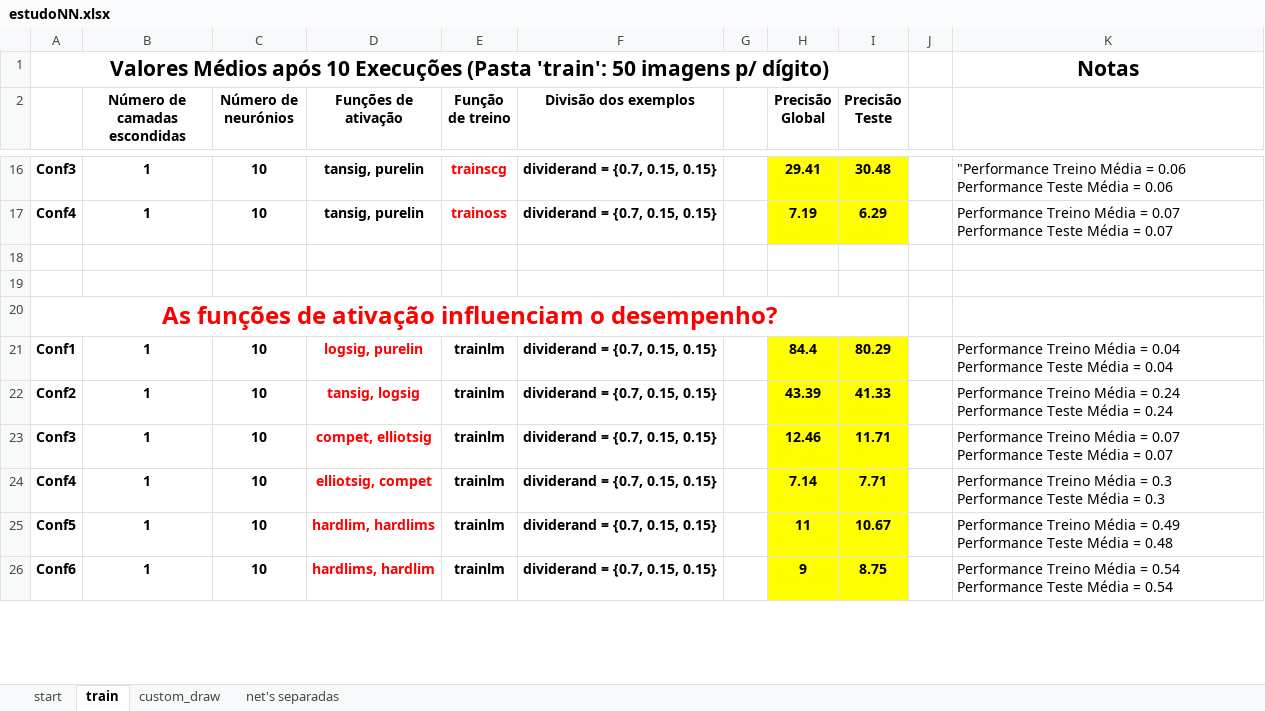
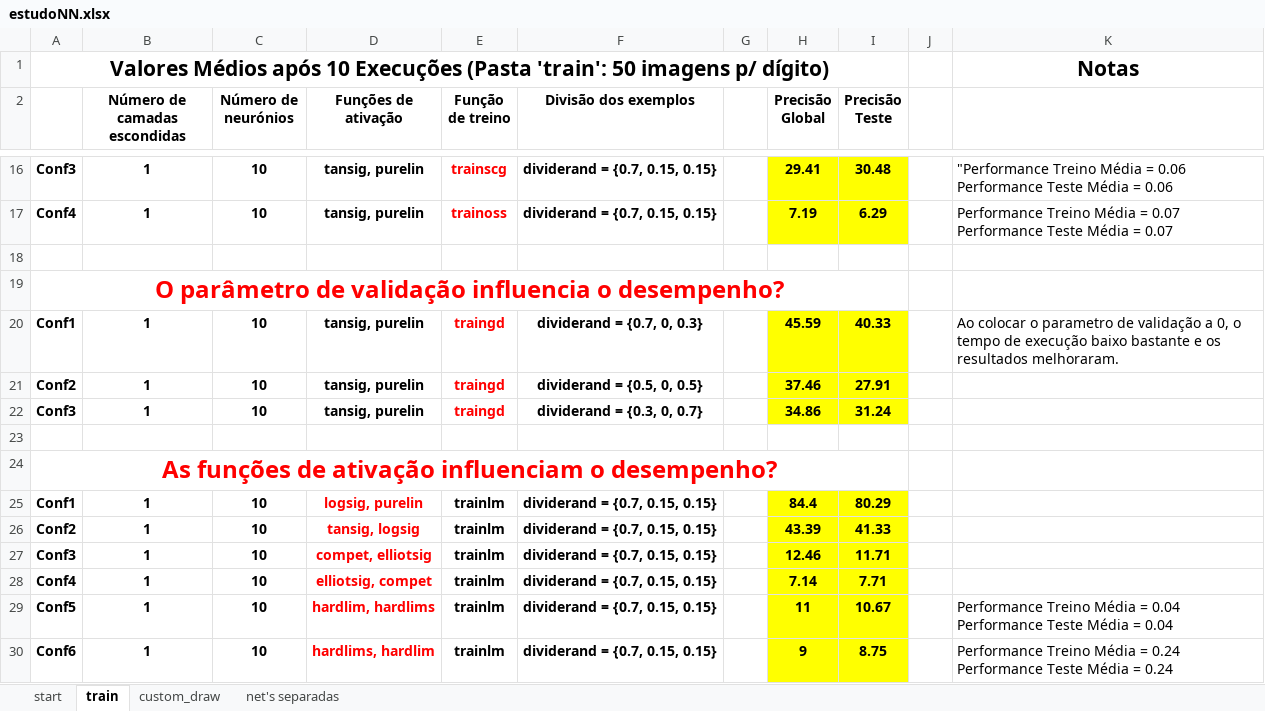
Before and after one commit to rub3n-s/CR-22-23, an Excel workbook: estudoNN.xlsx, sheet train, drawn as a sheet; only a part is shown, gaps mark what is left out; values as stored, in another font and other column widths than the file's, no borders; addresses are those after the commit; ↵ is a line break in a cell; the diff covers the shown part only; the diff names each change by its address in the sheet, - before the commit and + after, or states it on an @@ line.

```diff
--- a/estudoNN.xlsx (sheet train)
+++ b/estudoNN.xlsx (sheet train)
+row 19: O parâmetro de validação influencia o desempenho?
+row 20: Conf1 | 1 | 10 | tansig, purelin | traingd | dividerand = {0.7, 0, 0.3} |  | 45.59 | 40.33 |  | Ao colocar o parametro de validação a 0, o tempo de execução baixo bastante e os resultados melhoraram.
+row 21: Conf2 | 1 | 10 | tansig, purelin | traingd | dividerand = {0.5, 0, 0.5} |  | 37.46 | 27.91
+row 22: Conf3 | 1 | 10 | tansig, purelin | traingd | dividerand = {0.3, 0, 0.7} |  | 34.86 | 31.24
-K25: Performance Treino Média = 0.04 ↵ Performance Teste Média = 0.04
+K25: (empty)
-K26: Performance Treino Média = 0.24 ↵ Performance Teste Média = 0.24
+K26: (empty)
-K27: Performance Treino Média = 0.07 ↵ Performance Teste Média = 0.07
+K27: (empty)
-K28: Performance Treino Média = 0.3 ↵ Performance Teste Média = 0.3
+K28: (empty)
-K29: …Média = 0.49 ↵ Performance Teste Média = 0.48
+K29: …Média = 0.04 ↵ Performance Teste Média = 0.04
-K30: …Média = 0.54 ↵ Performance Teste Média = 0.54
+K30: …Média = 0.24 ↵ Performance Teste Média = 0.24
```
Also changed, not shown: 4 added rows, 8 edited cells and cell formats elsewhere in this sheet, 6 other files.
